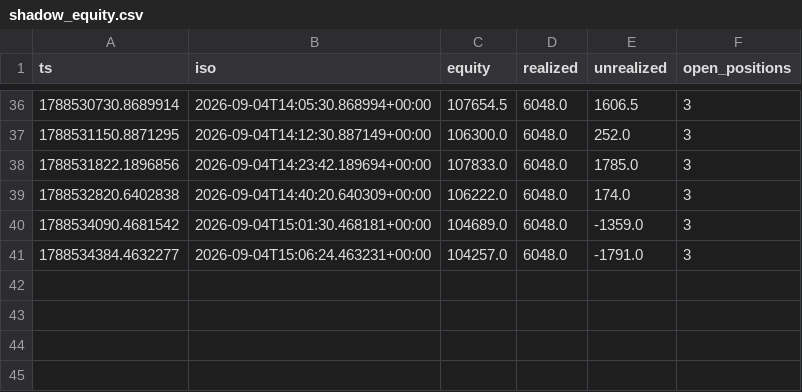
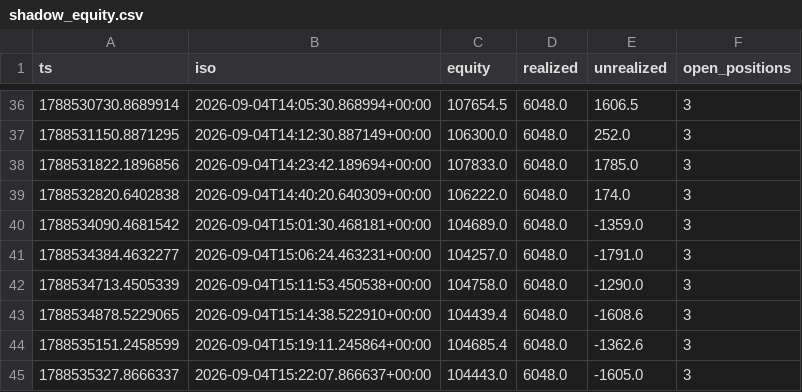
Before and after one commit to mtoenail/Worca, a CSV file: results/submission/shadow_equity.csv, drawn as a sheet; only a part is shown, gaps mark what is left out.

```diff
--- a/results/submission/shadow_equity.csv
+++ b/results/submission/shadow_equity.csv
@@ -41 +41,5 @@ ts,iso,equity,realized,unrealized,open_positions
 1788534384.4632277,2026-09-04T15:06:24.463231+00:00,104257.0,6048.0,-1791.0,3
+1788534713.4505339,2026-09-04T15:11:53.450538+00:00,104758.0,6048.0,-1290.0,3
+1788534878.5229065,2026-09-04T15:14:38.522910+00:00,104439.4,6048.0,-1608.6,3
+1788535151.2458599,2026-09-04T15:19:11.245864+00:00,104685.4,6048.0,-1362.6,3
+1788535327.8666337,2026-09-04T15:22:07.866637+00:00,104443.0,6048.0,-1605.0,3
```
Also changed, not shown: 2 other files.
